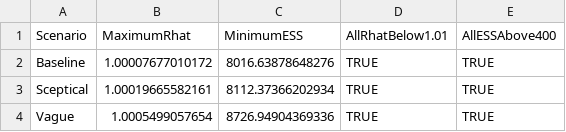
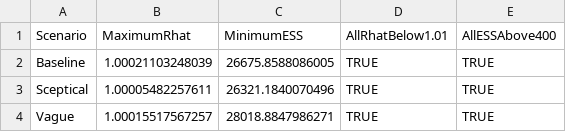
Before and after one commit to s4164931/Bayesian-Statistics-Assignment-3-patronage-Victoria-, a CSV file: outputs/sensitivity_diagnostic_summary.csv, drawn as a sheet.

```diff
--- a/outputs/sensitivity_diagnostic_summary.csv
+++ b/outputs/sensitivity_diagnostic_summary.csv
@@ -1,4 +1,4 @@
 "Scenario","MaximumRhat","MinimumESS","AllRhatBelow1.01","AllESSAbove400"
-"Baseline",1.00007677010172,8016.63878648276,TRUE,TRUE
-"Sceptical",1.00019665582161,8112.37366202934,TRUE,TRUE
-"Vague",1.0005499057654,8726.94904369336,TRUE,TRUE
+"Baseline",1.00021103248039,26675.8588086005,TRUE,TRUE
+"Sceptical",1.00005482257611,26321.1840070496,TRUE,TRUE
+"Vague",1.00015517567257,28018.8847986271,TRUE,TRUE
```
Also changed, not shown: outputs/sensitivity_diagnostic_details.csv, outputs/sensitivity_rate_ratio_comparison.csv, 3 other files.
